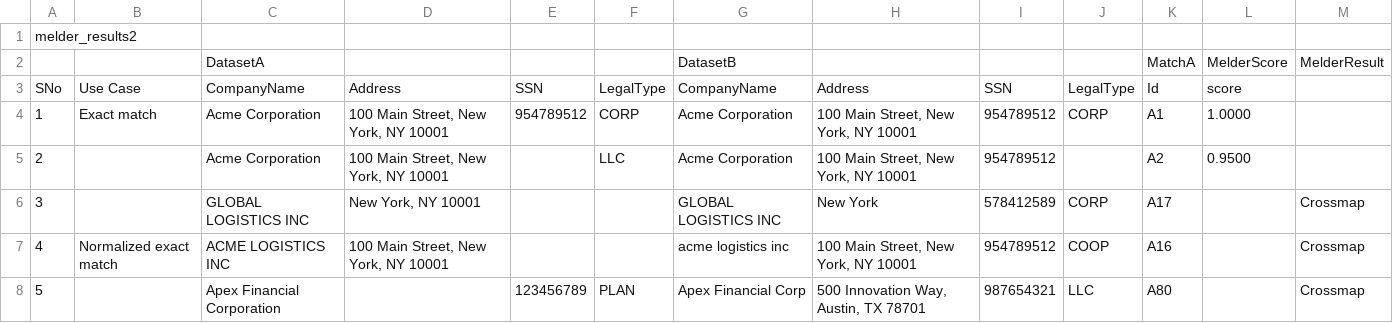
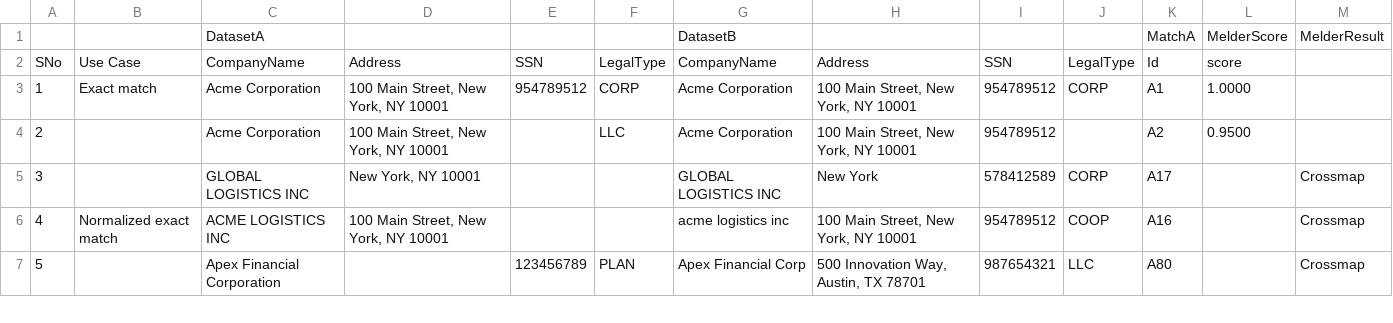
Before and after one commit to thevyomonaut/melder-tests, a CSV file: melder_results1.csv, drawn as a sheet; only a part is shown.

Commit message:
Revise melder_results1.csv with new dataset and fixes
Updated melder_results1.csv to include new dataset entries and corrected formatting issues.

```diff
--- a/melder_results1.csv
+++ b/melder_results1.csv
@@ -1,2 +1 @@
-melder_results2
 ,,DatasetA,,,,DatasetB,,,,MatchA,MelderScore,MelderResult,,
```
